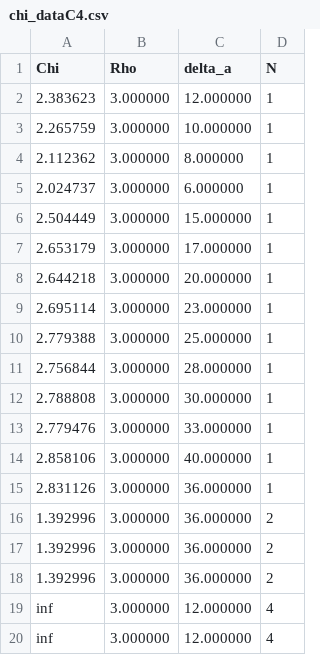
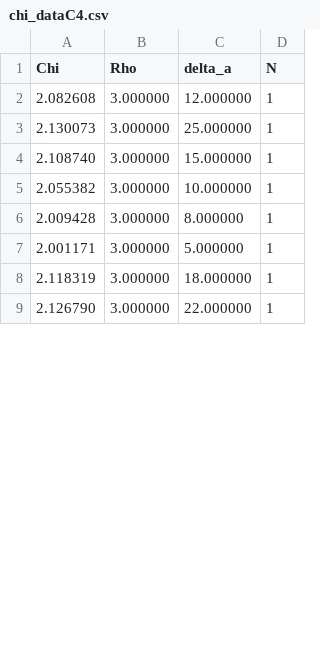
Before and after one commit to lspam6087-hash/PBS3, a CSV file: data/chi_dataC4.csv, drawn as a sheet; only a part is shown; the diff covers the shown part only.

```diff
--- a/data/chi_dataC4.csv
+++ b/data/chi_dataC4.csv
@@ -1,20 +1,9 @@
 Chi, Rho, delta_a, N
-2.383623, 3.000000, 12.000000, 1
-2.265759, 3.000000, 10.000000, 1
-2.112362, 3.000000, 8.000000, 1
-2.024737, 3.000000, 6.000000, 1
-2.504449, 3.000000, 15.000000, 1
-2.653179, 3.000000, 17.000000, 1
-2.644218, 3.000000, 20.000000, 1
-2.695114, 3.000000, 23.000000, 1
-2.779388, 3.000000, 25.000000, 1
-2.756844, 3.000000, 28.000000, 1
-2.788808, 3.000000, 30.000000, 1
-2.779476, 3.000000, 33.000000, 1
-2.858106, 3.000000, 40.000000, 1
-2.831126, 3.000000, 36.000000, 1
-1.392996, 3.000000, 36.000000, 2
-1.392996, 3.000000, 36.000000, 2
-1.392996, 3.000000, 36.000000, 2
-inf, 3.000000, 12.000000, 4
-inf, 3.000000, 12.000000, 4
+2.082608, 3.000000, 12.000000, 1
+2.130073, 3.000000, 25.000000, 1
+2.108740, 3.000000, 15.000000, 1
+2.055382, 3.000000, 10.000000, 1
+2.009428, 3.000000, 8.000000, 1
+2.001171, 3.000000, 5.000000, 1
+2.118319, 3.000000, 18.000000, 1
+2.126790, 3.000000, 22.000000, 1
```
Also changed, not shown: 20 removed rows and 11 edited cells elsewhere in this file, data/dens_histogramC2.csv, data/vel_histogramB3.csv, 18 other files.
